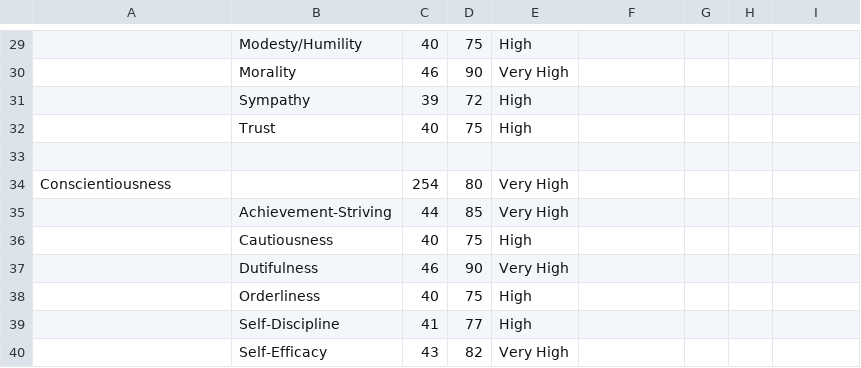
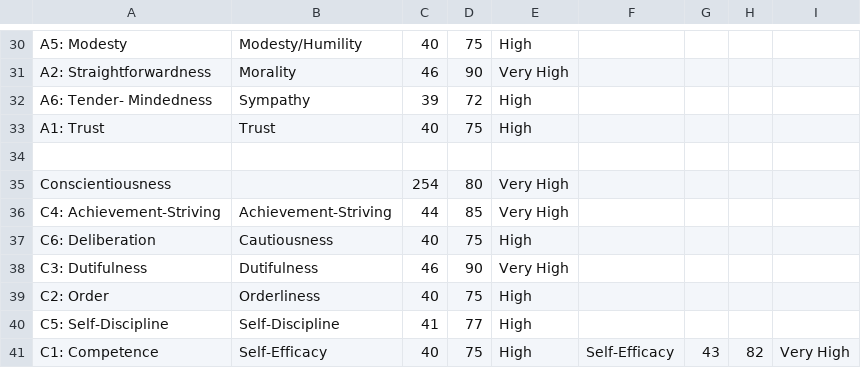
Before and after one commit to tomwhartung/five_factor_model, a CSV file: results/tomh/ipip_questionnaires/tomh-ipip-300_items-NEO-score_values.csv, drawn as a sheet; only a part is shown, gaps mark what is left out; addresses are those after the commit; the diff covers the shown part only; the diff names each change by its address in the sheet, - before the commit and + after, or states it on an @@ line.

```diff
--- a/results/tomh/ipip_questionnaires/tomh-ipip-300_items-NEO-score_values.csv
+++ b/results/tomh/ipip_questionnaires/tomh-ipip-300_items-NEO-score_values.csv
-A30: (empty)
+A30: A5: Modesty
-A31: (empty)
+A31: A2: Straightforwardness
-A32: (empty)
+A32: A6: Tender- Mindedness
-A33: (empty)
+A33: A1: Trust
-A36: (empty)
+A36: C4: Achievement-Striving
-A37: (empty)
+A37: C6: Deliberation
-A38: (empty)
+A38: C3: Dutifulness
-A39: (empty)
+A39: C2: Order
-A40: (empty)
+A40: C5: Self-Discipline
-A41: (empty)
+A41: C1: Competence
-C41: 43
+C41: 40
-D41: 82
+D41: 75
-E41: Very High
+E41: High
-F41: (empty)
+F41: Self-Efficacy
-G41: (empty)
+G41: 43
-H41: (empty)
+H41: 82
-I41: (empty)
+I41: Very High
```
Also changed, not shown: 1 added row and 20 edited cells elsewhere in this file.
